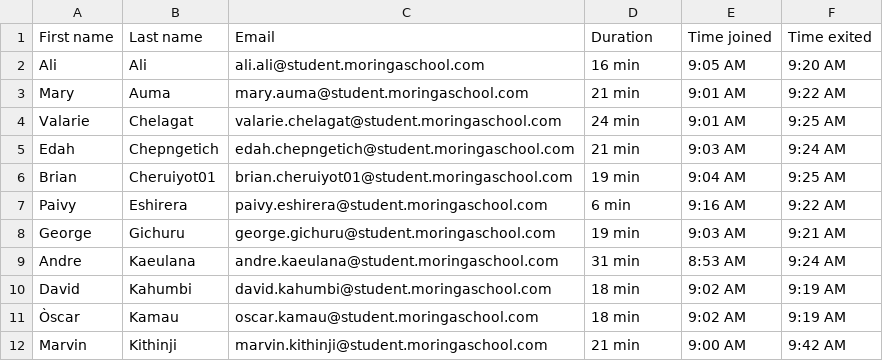
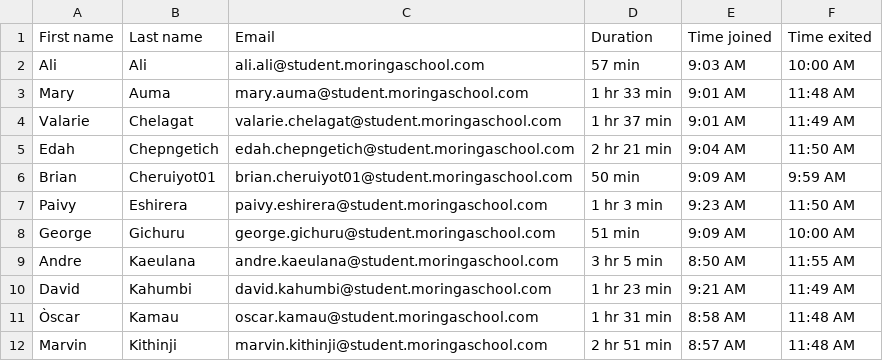
Before and after one commit to otienosteve/attendance-reporter, a CSV file: attendance.csv, drawn as a sheet; only a part is shown; the diff covers the shown part only.

```diff
--- a/attendance.csv
+++ b/attendance.csv
@@ -1,12 +1,12 @@
 First name,Last name,Email,Duration,Time joined,Time exited
-Ali,Ali,ali.ali@student.moringaschool.com,16 min,9:05 AM,9:20 AM
-Mary,Auma,mary.auma@student.moringaschool.com,21 min,9:01 AM,9:22 AM
-Valarie,Chelagat,valarie.chelagat@student.moringaschool.com,24 min,9:01 AM,9:25 AM
-Edah,Chepngetich,edah.chepngetich@student.moringaschool.com,21 min,9:03 AM,9:24 AM
-Brian,Cheruiyot01,brian.cheruiyot01@student.moringaschool.com,19 min,9:04 AM,9:25 AM
-Paivy,Eshirera,paivy.eshirera@student.moringaschool.com,6 min,9:16 AM,9:22 AM
-George,Gichuru,george.gichuru@student.moringaschool.com,19 min,9:03 AM,9:21 AM
-Andre,Kaeulana,andre.kaeulana@student.moringaschool.com,31 min,8:53 AM,9:24 AM
-David,Kahumbi,david.kahumbi@student.moringaschool.com,18 min,9:02 AM,9:19 AM
-Òscar,Kamau,oscar.kamau@student.moringaschool.com,18 min,9:02 AM,9:19 AM
-Marvin,Kithinji,marvin.kithinji@student.moringaschool.com,21 min,9:00 AM,9:42 AM
+Ali,Ali,ali.ali@student.moringaschool.com,57 min,9:03 AM,10:00 AM
+Mary,Auma,mary.auma@student.moringaschool.com,1 hr 33 min,9:01 AM,11:48 AM
+Valarie,Chelagat,valarie.chelagat@student.moringaschool.com,1 hr 37 min,9:01 AM,11:49 AM
+Edah,Chepngetich,edah.chepngetich@student.moringaschool.com,2 hr 21 min,9:04 AM,11:50 AM
+Brian,Cheruiyot01,brian.cheruiyot01@student.moringaschool.com,50 min,9:09 AM,9:59 AM
+Paivy,Eshirera,paivy.eshirera@student.moringaschool.com,1 hr 3 min,9:23 AM,11:50 AM
+George,Gichuru,george.gichuru@student.moringaschool.com,51 min,9:09 AM,10:00 AM
+Andre,Kaeulana,andre.kaeulana@student.moringaschool.com,3 hr 5 min,8:50 AM,11:55 AM
+David,Kahumbi,david.kahumbi@student.moringaschool.com,1 hr 23 min,9:21 AM,11:49 AM
+Òscar,Kamau,oscar.kamau@student.moringaschool.com,1 hr 31 min,8:58 AM,11:48 AM
+Marvin,Kithinji,marvin.kithinji@student.moringaschool.com,2 hr 51 min,8:57 AM,11:48 AM
```
Also changed, not shown: 3 added rows and 57 edited cells elsewhere in this file, 2 other files.
